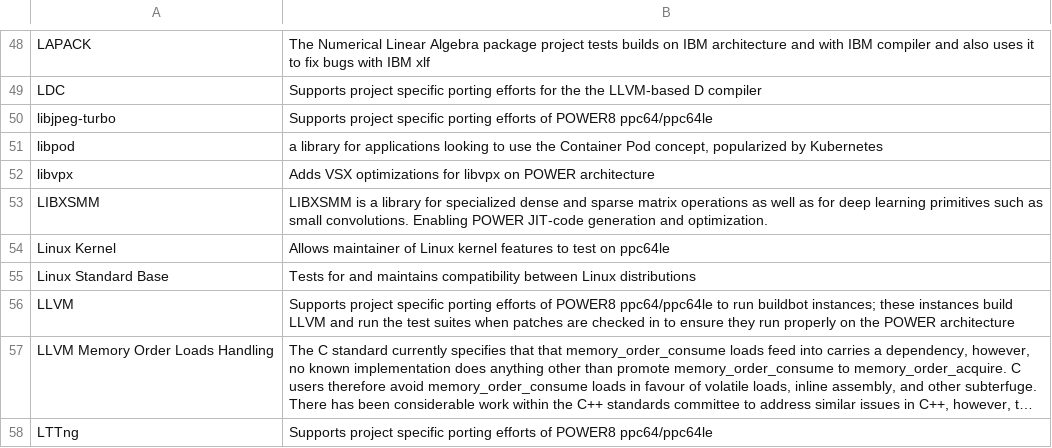
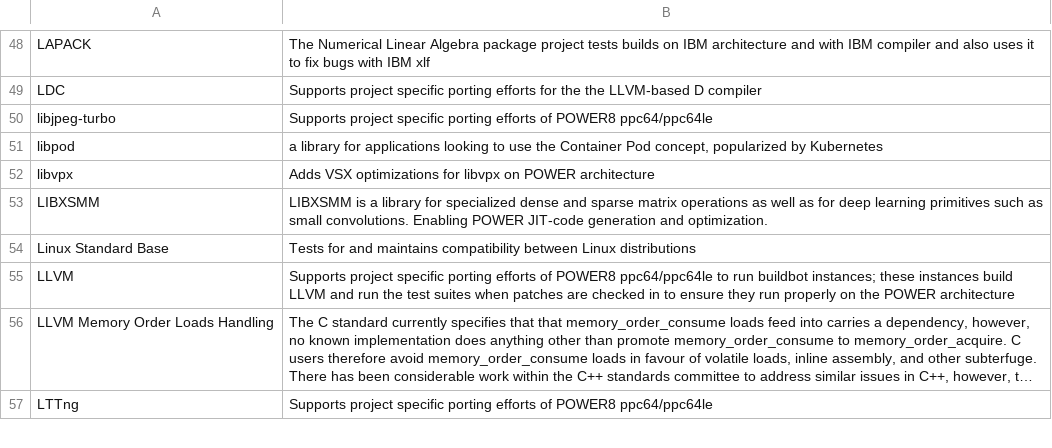
Before and after one commit to osuosl/osuosl-pelican, a CSV file: content/services/csv/powerdev_open_source_projects.csv, drawn as a sheet; only a part is shown, gaps mark what is left out; long unchanged cells end in …; the diff names each change by its address in the sheet, - before the commit and + after, or states it on an @@ line.

Commit message:
Move Linux Kernel to former projects

```diff
--- a/content/services/csv/powerdev_open_source_projects.csv
+++ b/content/services/csv/powerdev_open_source_projects.csv
-row 54: Linux Kernel | Allows maintainer of Linux kernel features to test on ppc64le
```
Also changed, not shown: content/services/csv/powerdev_former_open_source_projects.csv.
